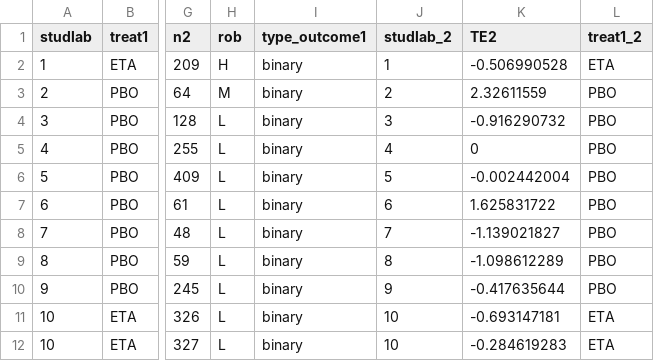
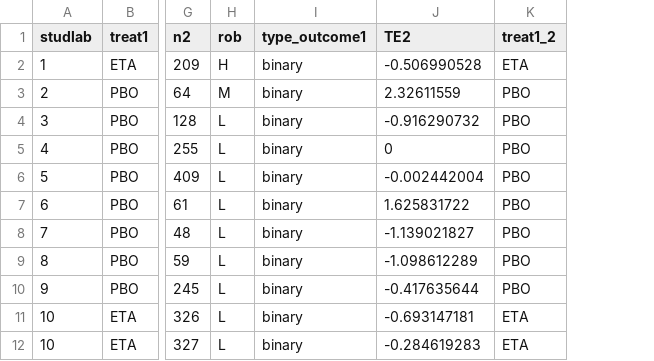
Before and after one commit to silviametelli/NMAstudio-app, a CSV file: db/psoriasis_wide.csv, drawn as a sheet; only a part is shown, gaps mark what is left out; the diff names each change by its address in the sheet, - before the commit and + after, or states it on an @@ line.

```diff
--- a/db/psoriasis_wide.csv
+++ b/db/psoriasis_wide.csv
-column J (studlab_2), rows 2-12: 1 | 2 | 3 | 4 | 5 | 6 | 7 | 8 | 9 | 10 | 10
```
Also changed, not shown: db/forest_data/forest_data_pairwise.csv, 10 other files.
